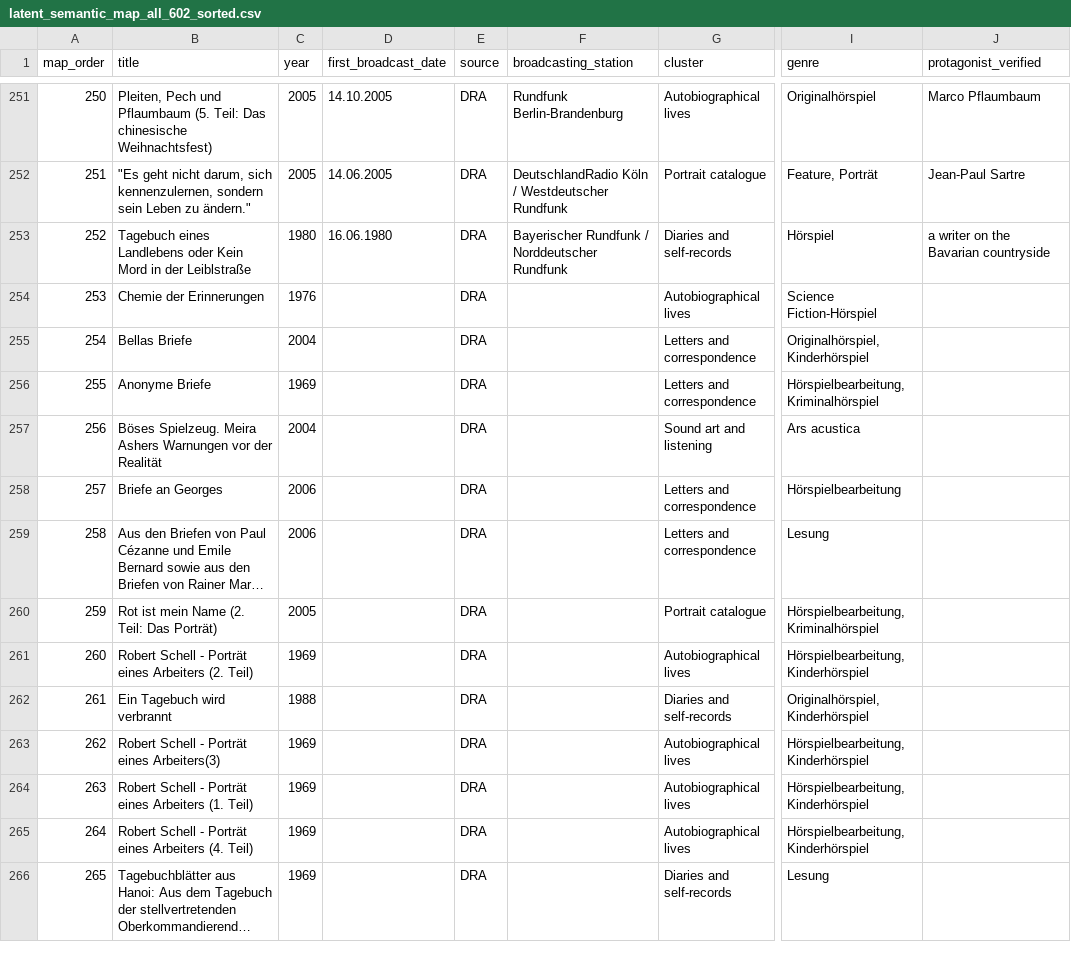
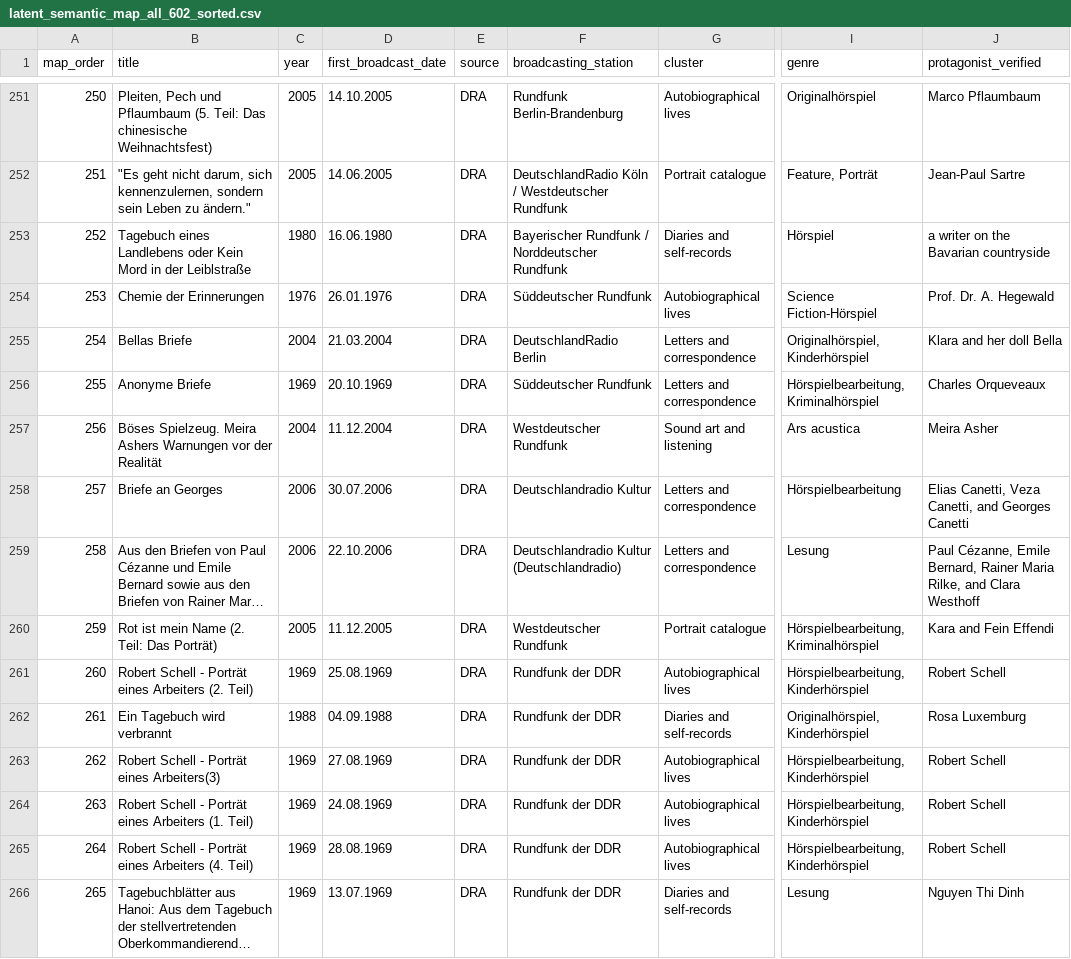
Before and after one commit to martolodyaouank/radio-life-writing-de, a CSV file: data/latent_semantic_map_all_602_sorted.csv, drawn as a sheet; only a part is shown, gaps mark what is left out; long unchanged cells end in …; the diff covers the shown part only; the diff names each change by its address in the sheet, - before the commit and + after, or states it on an @@ line.

```diff
--- a/data/latent_semantic_map_all_602_sorted.csv
+++ b/data/latent_semantic_map_all_602_sorted.csv
-D254 (first_broadcast_date): (empty)
+D254 (first_broadcast_date): 26.01.1976
-F254 (broadcasting_station): (empty)
+F254 (broadcasting_station): Süddeutscher Rundfunk
-J254 (protagonist_verified): (empty)
+J254 (protagonist_verified): Prof. Dr. A. Hegewald
-D255 (first_broadcast_date): (empty)
+D255 (first_broadcast_date): 21.03.2004
-F255 (broadcasting_station): (empty)
+F255 (broadcasting_station): DeutschlandRadio Berlin
-J255 (protagonist_verified): (empty)
+J255 (protagonist_verified): Klara and her doll Bella
-D256 (first_broadcast_date): (empty)
+D256 (first_broadcast_date): 20.10.1969
-F256 (broadcasting_station): (empty)
+F256 (broadcasting_station): Süddeutscher Rundfunk
-J256 (protagonist_verified): (empty)
+J256 (protagonist_verified): Charles Orqueveaux
-D257 (first_broadcast_date): (empty)
+D257 (first_broadcast_date): 11.12.2004
-F257 (broadcasting_station): (empty)
+F257 (broadcasting_station): Westdeutscher Rundfunk
-J257 (protagonist_verified): (empty)
+J257 (protagonist_verified): Meira Asher
-D258 (first_broadcast_date): (empty)
+D258 (first_broadcast_date): 30.07.2006
-F258 (broadcasting_station): (empty)
+F258 (broadcasting_station): Deutschlandradio Kultur
-J258 (protagonist_verified): (empty)
+J258 (protagonist_verified): Elias Canetti, Veza Canetti, and Georges Canetti
-D259 (first_broadcast_date): (empty)
+D259 (first_broadcast_date): 22.10.2006
-F259 (broadcasting_station): (empty)
+F259 (broadcasting_station): Deutschlandradio Kultur (Deutschlandradio)
-J259 (protagonist_verified): (empty)
+J259 (protagonist_verified): Paul Cézanne, Emile Bernard, Rainer Maria Rilke, and Clara Westhoff
-D260 (first_broadcast_date): (empty)
+D260 (first_broadcast_date): 11.12.2005
-F260 (broadcasting_station): (empty)
+F260 (broadcasting_station): Westdeutscher Rundfunk
-J260 (protagonist_verified): (empty)
+J260 (protagonist_verified): Kara and Fein Effendi
-D261 (first_broadcast_date): (empty)
+D261 (first_broadcast_date): 25.08.1969
-F261:F266 (broadcasting_station): (empty)
+F261:F266 (broadcasting_station): Rundfunk der DDR
-J261 (protagonist_verified): (empty)
+J261 (protagonist_verified): Robert Schell
-D262 (first_broadcast_date): (empty)
+D262 (first_broadcast_date): 04.09.1988
-J262 (protagonist_verified): (empty)
+J262 (protagonist_verified): Rosa Luxemburg
-D263 (first_broadcast_date): (empty)
+D263 (first_broadcast_date): 27.08.1969
-J263:J265 (protagonist_verified): (empty)
+J263:J265 (protagonist_verified): Robert Schell
-D264 (first_broadcast_date): (empty)
+D264 (first_broadcast_date): 24.08.1969
-D265 (first_broadcast_date): (empty)
+D265 (first_broadcast_date): 28.08.1969
-D266 (first_broadcast_date): (empty)
+D266 (first_broadcast_date): 13.07.1969
-J266 (protagonist_verified): (empty)
+J266 (protagonist_verified): Nguyen Thi Dinh
```
Also changed, not shown: 114 edited cells elsewhere in this file.
